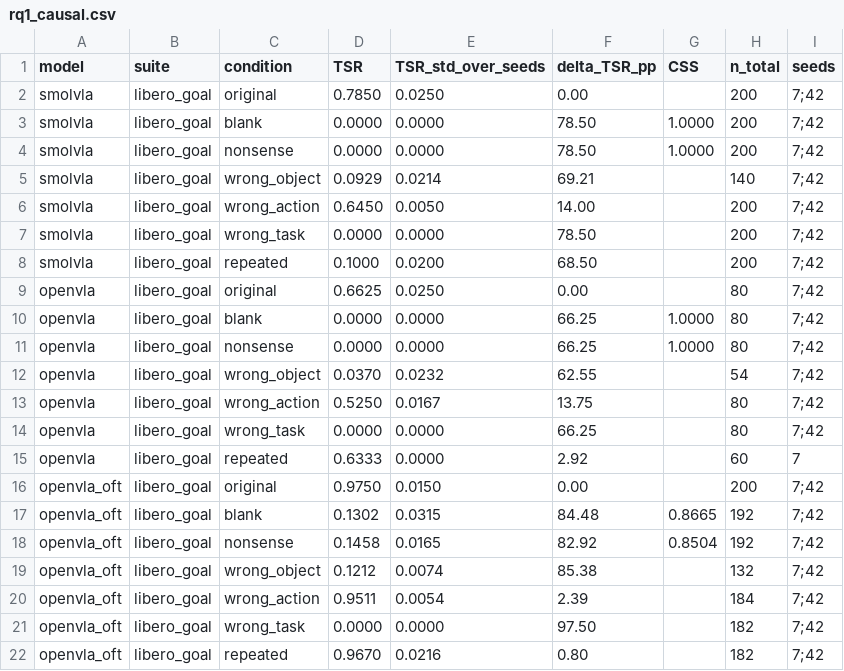
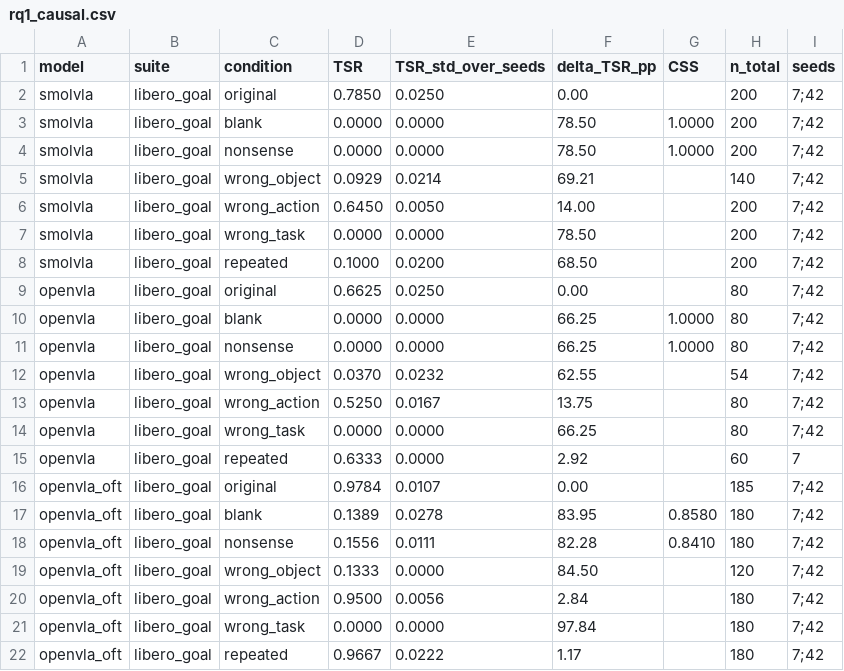
Before and after one commit to keivalya/cs6120, a CSV file: report/rq1_causal.csv, drawn as a sheet.

```diff
--- a/report/rq1_causal.csv
+++ b/report/rq1_causal.csv
@@ -15,8 +15,8 @@ openvla,libero_goal,wrong_task,0.0000,0.0000,66.25,,80,7;42
 openvla,libero_goal,repeated,0.6333,0.0000,2.92,,60,7
-openvla_oft,libero_goal,original,0.9750,0.0150,0.00,,200,7;42
-openvla_oft,libero_goal,blank,0.1302,0.0315,84.48,0.8665,192,7;42
-openvla_oft,libero_goal,nonsense,0.1458,0.0165,82.92,0.8504,192,7;42
-openvla_oft,libero_goal,wrong_object,0.1212,0.0074,85.38,,132,7;42
-openvla_oft,libero_goal,wrong_action,0.9511,0.0054,2.39,,184,7;42
-openvla_oft,libero_goal,wrong_task,0.0000,0.0000,97.50,,182,7;42
-openvla_oft,libero_goal,repeated,0.9670,0.0216,0.80,,182,7;42
+openvla_oft,libero_goal,original,0.9784,0.0107,0.00,,185,7;42
+openvla_oft,libero_goal,blank,0.1389,0.0278,83.95,0.8580,180,7;42
+openvla_oft,libero_goal,nonsense,0.1556,0.0111,82.28,0.8410,180,7;42
+openvla_oft,libero_goal,wrong_object,0.1333,0.0000,84.50,,120,7;42
+openvla_oft,libero_goal,wrong_action,0.9500,0.0056,2.84,,180,7;42
+openvla_oft,libero_goal,wrong_task,0.0000,0.0000,97.84,,180,7;42
+openvla_oft,libero_goal,repeated,0.9667,0.0222,1.17,,180,7;42
```
Also changed, not shown: report/rq1_causal_openvla_oft.csv, report/rq1_scale.csv, 12 other files.
